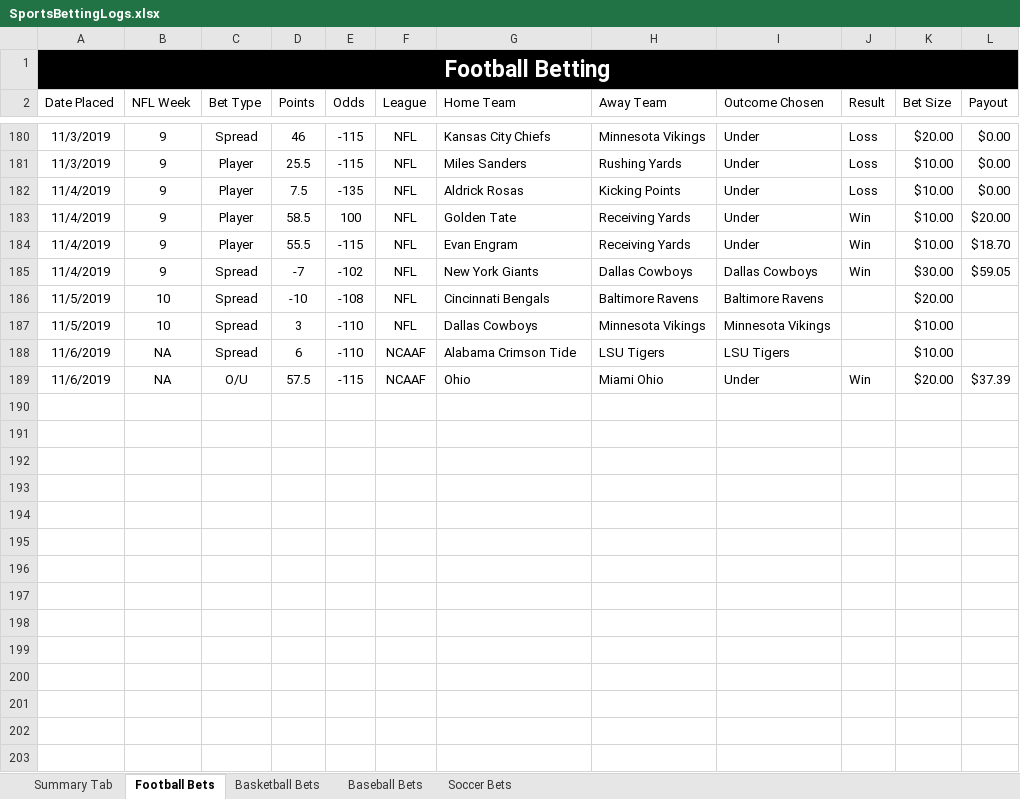
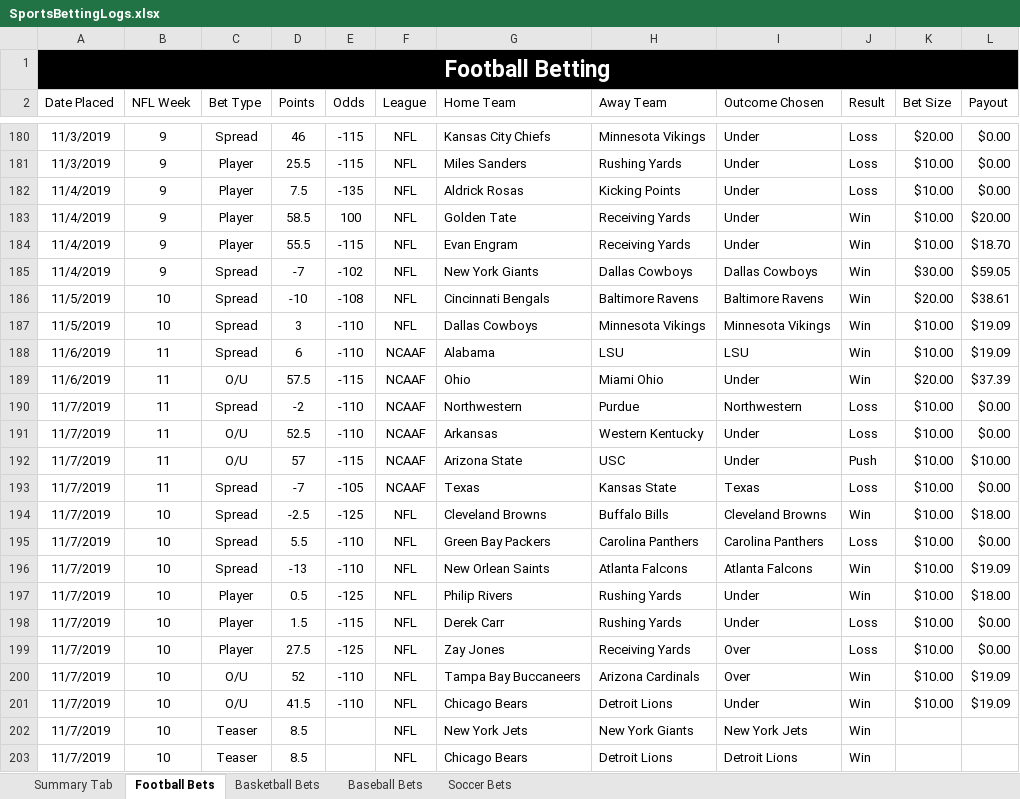
Before and after one commit to bcroarkin2726/SportsBetting, an Excel workbook: SportsBettingLogs.xlsx, sheet Football Bets, drawn as a sheet; only a part is shown, gaps mark what is left out; values as stored, in another font and other column widths than the file's, no borders; conditional formats and table styles not drawn; the diff covers the shown part only; the diff names each change by its address in the sheet, - before the commit and + after, or states it on an @@ line.

Commit message:
Update SportsBettingLogs.xlsx

```diff
--- a/SportsBettingLogs.xlsx (sheet Football Bets)
+++ b/SportsBettingLogs.xlsx (sheet Football Bets)
-J186:J188 (Result): (empty)
+J186:J188 (Result): Win
-L186 (Payout): (empty)
+L186 (Payout): $38.61
-L187:L188 (Payout): (empty)
+L187:L188 (Payout): $19.09
-B188:B189 (NFL Week): NA
+B188:B189 (NFL Week): 11
-G188 (Home Team): Alabama Crimson Tide
+G188 (Home Team): Alabama
-H188 (Away Team): LSU Tigers
+H188 (Away Team): LSU
-I188 (Outcome Chosen): LSU Tigers
+I188 (Outcome Chosen): LSU
+row 190: 11/7/2019 | 11 | Spread | -2 | -110 | NCAAF | Northwestern | Purdue | Northwestern | Loss | $10.00 | $0.00
+row 191: 11/7/2019 | 11 | O/U | 52.5 | -110 | NCAAF | Arkansas | Western Kentucky | Under | Loss | $10.00 | $0.00
+row 192: 11/7/2019 | 11 | O/U | 57 | -115 | NCAAF | Arizona State | USC | Under | Push | $10.00 | $10.00
+row 193: 11/7/2019 | 11 | Spread | -7 | -105 | NCAAF | Texas | Kansas State | Texas | Loss | $10.00 | $0.00
+row 194: 11/7/2019 | 10 | Spread | -2.5 | -125 | NFL | Cleveland Browns | Buffalo Bills | Cleveland Browns | Win | $10.00 | $18.00
+row 195: 11/7/2019 | 10 | Spread | 5.5 | -110 | NFL | Green Bay Packers | Carolina Panthers | Carolina Panthers | Loss | $10.00 | $0.00
+row 196: 11/7/2019 | 10 | Spread | -13 | -110 | NFL | New Orlean Saints | Atlanta Falcons | Atlanta Falcons | Win | $10.00 | $19.09
+row 197: 11/7/2019 | 10 | Player | 0.5 | -125 | NFL | Philip Rivers | Rushing Yards | Under | Win | $10.00 | $18.00
+row 198: 11/7/2019 | 10 | Player | 1.5 | -115 | NFL | Derek Carr | Rushing Yards | Under | Loss | $10.00 | $0.00
+row 199: 11/7/2019 | 10 | Player | 27.5 | -125 | NFL | Zay Jones | Receiving Yards | Over | Loss | $10.00 | $0.00
+row 200: 11/7/2019 | 10 | O/U | 52 | -110 | NFL | Tampa Bay Buccaneers | Arizona Cardinals | Over | Win | $10.00 | $19.09
+row 201: 11/7/2019 | 10 | O/U | 41.5 | -110 | NFL | Chicago Bears | Detroit Lions | Under | Win | $10.00 | $19.09
+row 202: 11/7/2019 | 10 | Teaser | 8.5 |  | NFL | New York Jets | New York Giants | New York Jets | Win
+row 203: 11/7/2019 | 10 | Teaser | 8.5 |  | NFL | Chicago Bears | Detroit Lions | Detroit Lions | Win
```
Also changed, not shown: 22 added rows and 2 edited cells elsewhere in this sheet, sheet Basketball Bets.
